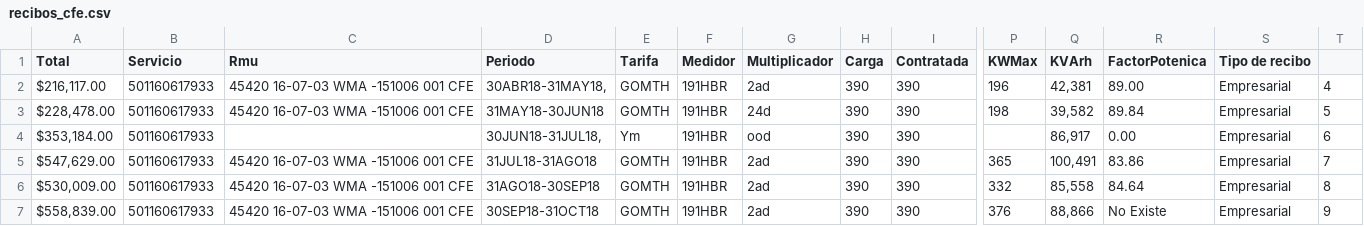
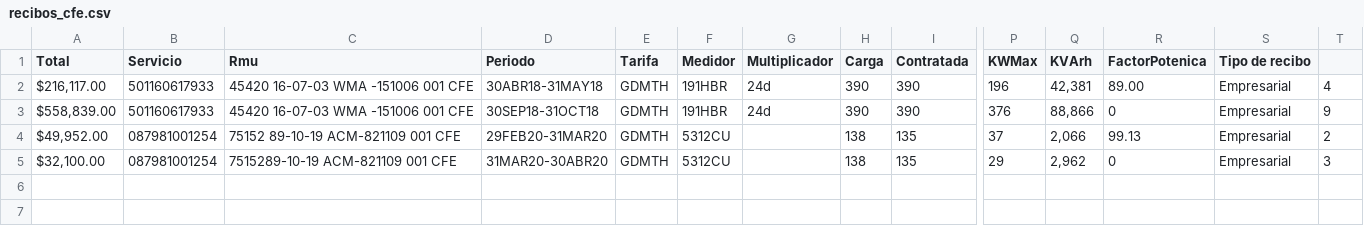
Before and after one commit to KevinWoolfolk/CFE-receipts-OCR, a CSV file: recibos_cfe.csv, drawn as a sheet; only a part is shown, gaps mark what is left out; removed rows and columns are numbered as before the commit, all else as after; rows hold the shown columns only; the diff names each change by its address in the sheet, - before the commit and + after, or states it on an @@ line.

```diff
--- a/recibos_cfe.csv
+++ b/recibos_cfe.csv
-D2 (Periodo): 30ABR18-31MAY18,
+D2 (Periodo): 30ABR18-31MAY18
-E2 (Tarifa): GOMTH
+E2 (Tarifa): GDMTH
-G2 (Multiplicador): 2ad
+G2 (Multiplicador): 24d
-row 3: $228,478.00 | 501160617933 | 45420 16-07-03 WMA -151006 001 CFE | 31MAY18-30JUN18 | GOMTH | 191HBR | 24d | 390 | 390 | 198 | 39,582 | 89.84 | Empresarial | 5
-row 4: $353,184.00 | 501160617933 |  | 30JUN18-31JUL18, | Ym | 191HBR | ood | 390 | 390 |  | 86,917 | 0.00 | Empresarial | 6
-row 5: $547,629.00 | 501160617933 | 45420 16-07-03 WMA -151006 001 CFE | 31JUL18-31AGO18 | GOMTH | 191HBR | 2ad | 390 | 390 | 365 | 100,491 | 83.86 | Empresarial | 7
-row 6: $530,009.00 | 501160617933 | 45420 16-07-03 WMA -151006 001 CFE | 31AGO18-30SEP18 | GOMTH | 191HBR | 2ad | 390 | 390 | 332 | 85,558 | 84.64 | Empresarial | 8
-E3 (Tarifa): GOMTH
+E3 (Tarifa): GDMTH
-G3 (Multiplicador): 2ad
+G3 (Multiplicador): 24d
-R3 (FactorPotenica): No Existe
+R3 (FactorPotenica): 0
+row 4: $49,952.00 | 087981001254 | 75152 89-10-19 ACM-821109 001 CFE | 29FEB20-31MAR20 | GDMTH | 5312CU |  | 138 | 135 | 37 | 2,066 | 99.13 | Empresarial | 2
+row 5: $32,100.00 | 087981001254 | 7515289-10-19 ACM-821109 001 CFE | 31MAR20-30ABR20 | GDMTH | 5312CU |  | 138 | 135 | 29 | 2,962 | 0 | Empresarial | 3
```
Also changed, not shown: 7 other files.
